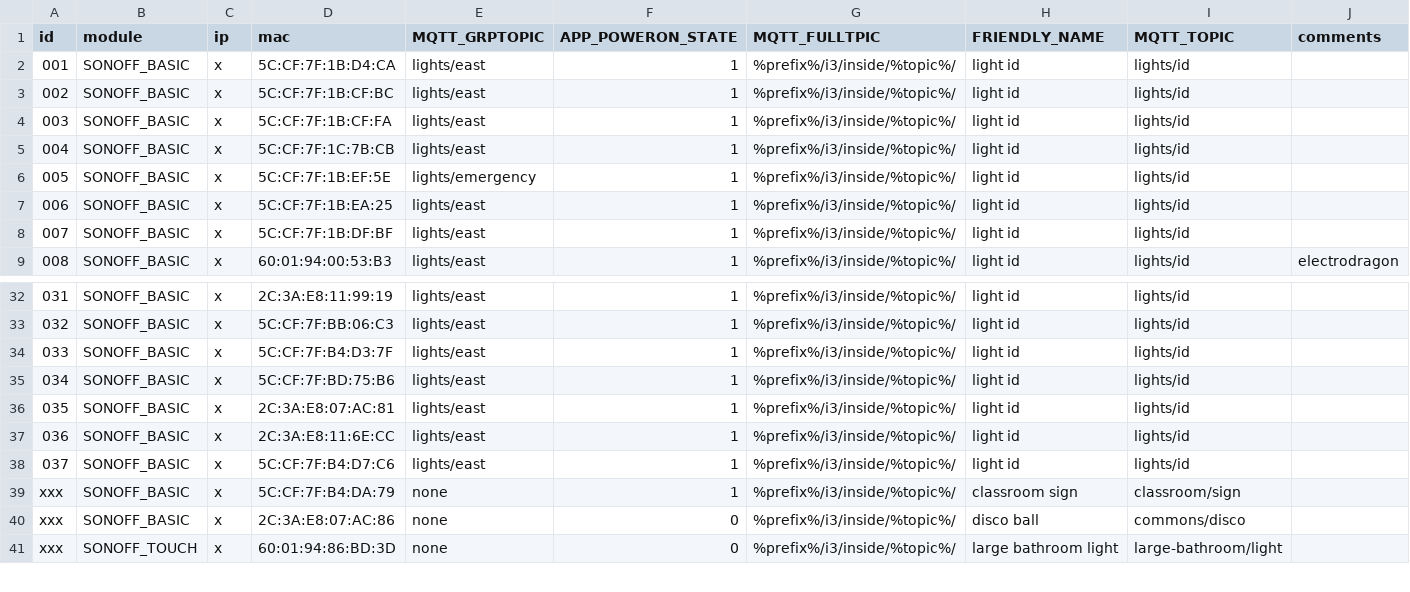
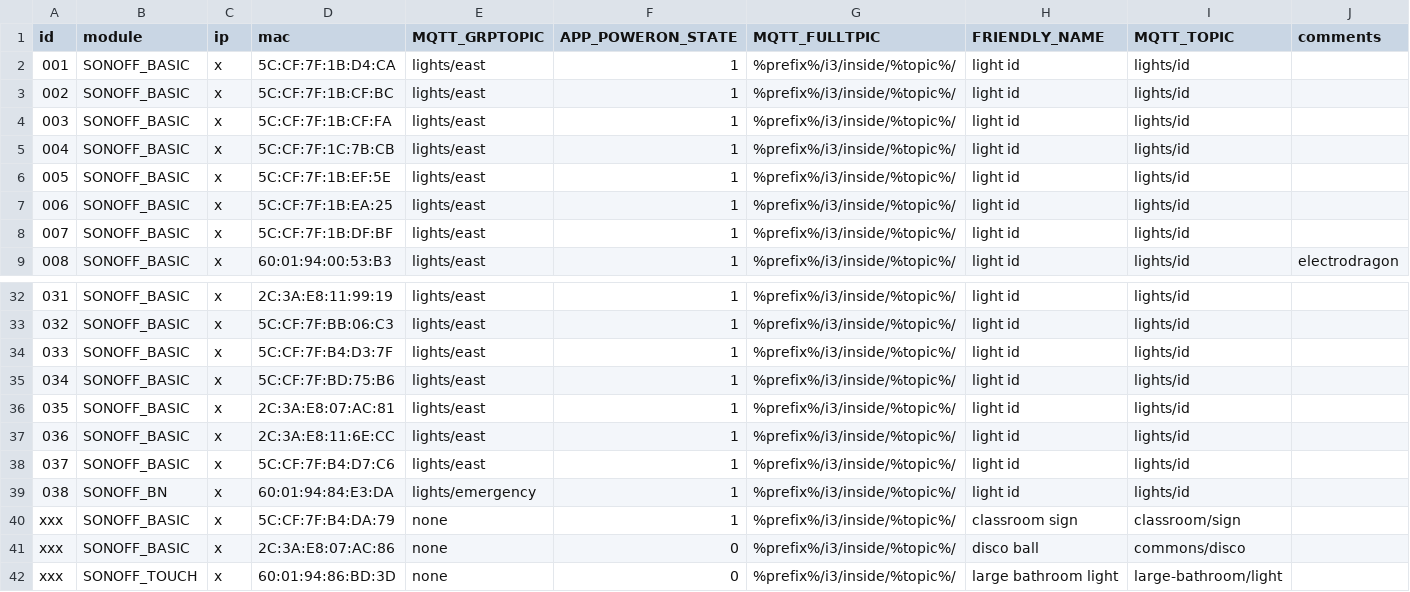
Before and after one commit to i3detroit/Automatic-IoT-module-programming, a TSV file: tas.tsv, drawn as a sheet; only a part is shown, gaps mark what is left out.

```diff
--- a/tas.tsv
+++ b/tas.tsv
@@ -5,3 +5,3 @@ id	module	ip	mac	MQTT_GRPTOPIC	APP_POWERON_STATE	MQTT_FULLTPIC	FRIENDLY_NAME	MQT
 004	SONOFF_BASIC	x	5C:CF:7F:1C:7B:CB	lights/east	1	%prefix%/i3/inside/%topic%/	light id	lights/id
-005	SONOFF_BASIC	x	5C:CF:7F:1B:EF:5E	lights/emergency	1	%prefix%/i3/inside/%topic%/	light id	lights/id
+005	SONOFF_BASIC	x	5C:CF:7F:1B:EF:5E	lights/east	1	%prefix%/i3/inside/%topic%/	light id	lights/id
 006	SONOFF_BASIC	x	5C:CF:7F:1B:EA:25	lights/east	1	%prefix%/i3/inside/%topic%/	light id	lights/id
@@ -38,2 +38,3 @@ id	module	ip	mac	MQTT_GRPTOPIC	APP_POWERON_STATE	MQTT_FULLTPIC	FRIENDLY_NAME	MQT
 037	SONOFF_BASIC	x	5C:CF:7F:B4:D7:C6	lights/east	1	%prefix%/i3/inside/%topic%/	light id	lights/id
+038	SONOFF_BN	x	60:01:94:84:E3:DA	lights/emergency	1	%prefix%/i3/inside/%topic%/	light id	lights/id
 xxx	SONOFF_BASIC	x	5C:CF:7F:B4:DA:79	none	1	%prefix%/i3/inside/%topic%/	classroom sign	classroom/sign
```
Also changed, not shown: cus.tsv.
